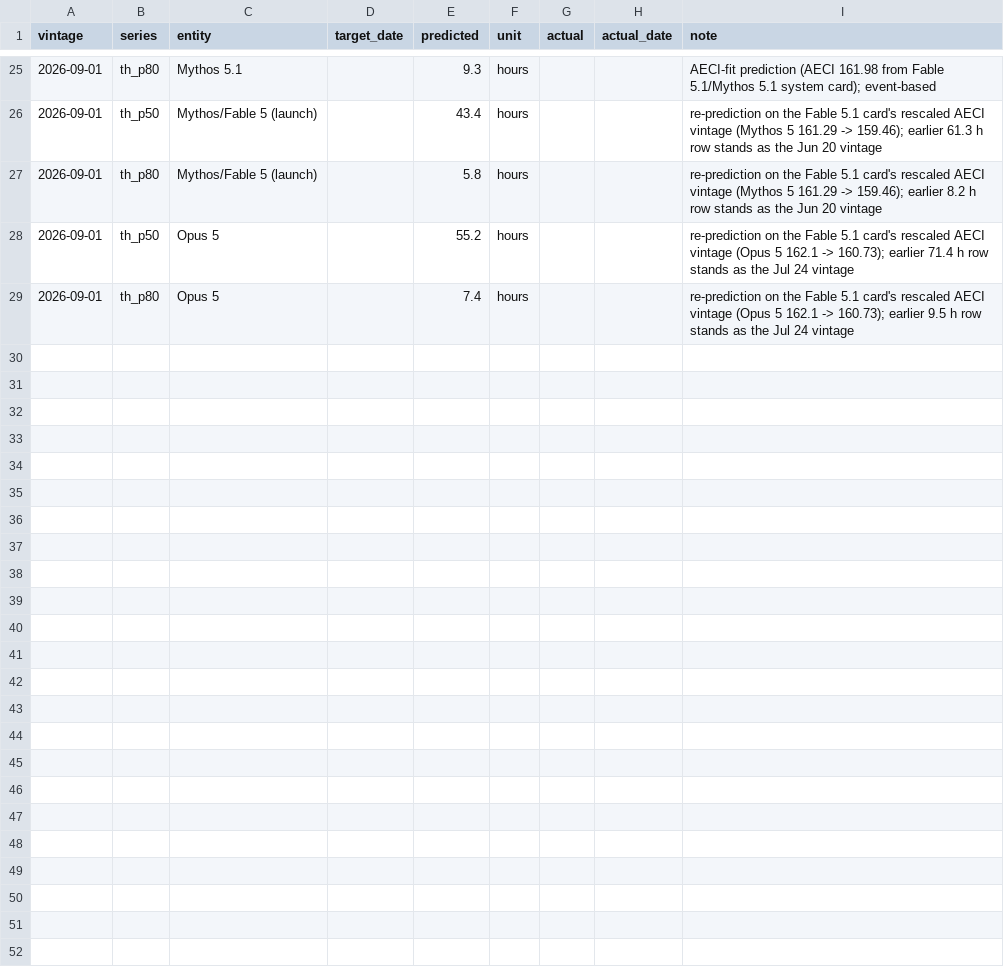
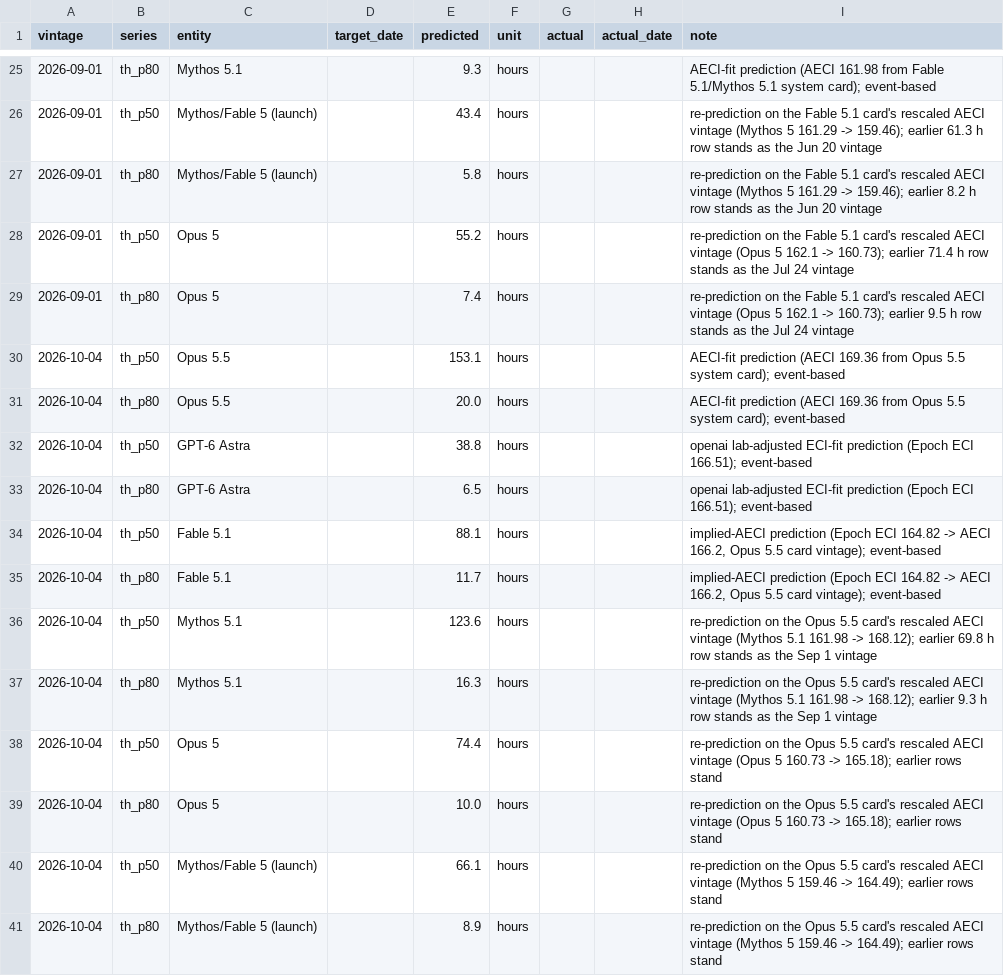
Before and after one commit to joansam/metr-chart, a CSV file: analysis/ledger.csv, drawn as a sheet; only a part is shown, gaps mark what is left out; the diff names each change by its address in the sheet, - before the commit and + after, or states it on an @@ line.

```diff
--- a/analysis/ledger.csv
+++ b/analysis/ledger.csv
+row 30: 2026-10-04 | th_p50 | Opus 5.5 |  | 153.1 | hours |  |  | AECI-fit prediction (AECI 169.36 from Opus 5.5 system card); event-based
+row 31: 2026-10-04 | th_p80 | Opus 5.5 |  | 20.0 | hours |  |  | AECI-fit prediction (AECI 169.36 from Opus 5.5 system card); event-based
+row 32: 2026-10-04 | th_p50 | GPT-6 Astra |  | 38.8 | hours |  |  | openai lab-adjusted ECI-fit prediction (Epoch ECI 166.51); event-based
+row 33: 2026-10-04 | th_p80 | GPT-6 Astra |  | 6.5 | hours |  |  | openai lab-adjusted ECI-fit prediction (Epoch ECI 166.51); event-based
+row 34: 2026-10-04 | th_p50 | Fable 5.1 |  | 88.1 | hours |  |  | implied-AECI prediction (Epoch ECI 164.82 -> AECI 166.2, Opus 5.5 card vintage); event-based
+row 35: 2026-10-04 | th_p80 | Fable 5.1 |  | 11.7 | hours |  |  | implied-AECI prediction (Epoch ECI 164.82 -> AECI 166.2, Opus 5.5 card vintage); event-based
+row 36: 2026-10-04 | th_p50 | Mythos 5.1 |  | 123.6 | hours |  |  | re-prediction on the Opus 5.5 card's rescaled AECI vintage (Mythos 5.1 161.98 -> 168.12); earlier 69.8 h row stands as the Sep 1 vintage
+row 37: 2026-10-04 | th_p80 | Mythos 5.1 |  | 16.3 | hours |  |  | re-prediction on the Opus 5.5 card's rescaled AECI vintage (Mythos 5.1 161.98 -> 168.12); earlier 9.3 h row stands as the Sep 1 vintage
+row 38: 2026-10-04 | th_p50 | Opus 5 |  | 74.4 | hours |  |  | re-prediction on the Opus 5.5 card's rescaled AECI vintage (Opus 5 160.73 -> 165.18); earlier rows stand
+row 39: 2026-10-04 | th_p80 | Opus 5 |  | 10.0 | hours |  |  | re-prediction on the Opus 5.5 card's rescaled AECI vintage (Opus 5 160.73 -> 165.18); earlier rows stand
+row 40: 2026-10-04 | th_p50 | Mythos/Fable 5 (launch) |  | 66.1 | hours |  |  | re-prediction on the Opus 5.5 card's rescaled AECI vintage (Mythos 5 159.46 -> 164.49); earlier rows stand
+row 41: 2026-10-04 | th_p80 | Mythos/Fable 5 (launch) |  | 8.9 | hours |  |  | re-prediction on the Opus 5.5 card's rescaled AECI vintage (Mythos 5 159.46 -> 164.49); earlier rows stand
```
Also changed, not shown: analysis/data/aeci_systemcards.csv, 6 other files.
